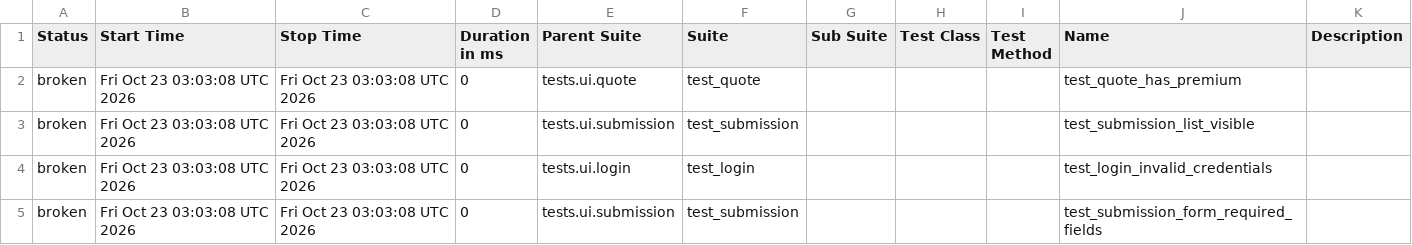
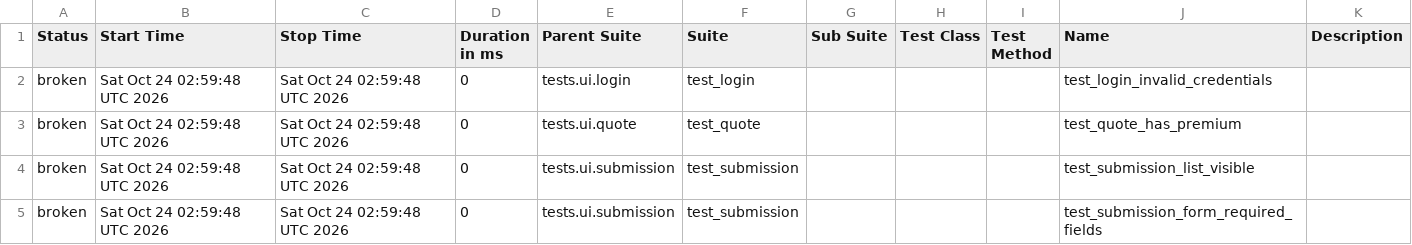
Before and after one commit to DilipAle/rng_ui_tests, a CSV file: agency-height/data/suites.csv, drawn as a sheet.

```diff
--- a/agency-height/data/suites.csv
+++ b/agency-height/data/suites.csv
@@ -1,5 +1,5 @@
 "Status","Start Time","Stop Time","Duration in ms","Parent Suite","Suite","Sub Suite","Test Class","Test Method","Name","Description"
-"broken","Fri Oct 23 03:03:08 UTC 2026","Fri Oct 23 03:03:08 UTC 2026","0","tests.ui.quote","test_quote","","","","test_quote_has_premium",""
-"broken","Fri Oct 23 03:03:08 UTC 2026","Fri Oct 23 03:03:08 UTC 2026","0","tests.ui.submission","test_submission","","","","test_submission_list_visible",""
-"broken","Fri Oct 23 03:03:08 UTC 2026","Fri Oct 23 03:03:08 UTC 2026","0","tests.ui.login","test_login","","","","test_login_invalid_credentials",""
-"broken","Fri Oct 23 03:03:08 UTC 2026","Fri Oct 23 03:03:08 UTC 2026","0","tests.ui.submission","test_submission","","","","test_submission_form_required_fields",""
+"broken","Sat Oct 24 02:59:48 UTC 2026","Sat Oct 24 02:59:48 UTC 2026","0","tests.ui.login","test_login","","","","test_login_invalid_credentials",""
+"broken","Sat Oct 24 02:59:48 UTC 2026","Sat Oct 24 02:59:48 UTC 2026","0","tests.ui.quote","test_quote","","","","test_quote_has_premium",""
+"broken","Sat Oct 24 02:59:48 UTC 2026","Sat Oct 24 02:59:48 UTC 2026","0","tests.ui.submission","test_submission","","","","test_submission_list_visible",""
+"broken","Sat Oct 24 02:59:48 UTC 2026","Sat Oct 24 02:59:48 UTC 2026","0","tests.ui.submission","test_submission","","","","test_submission_form_required_fields",""
```
Also changed, not shown: 28 other files.
